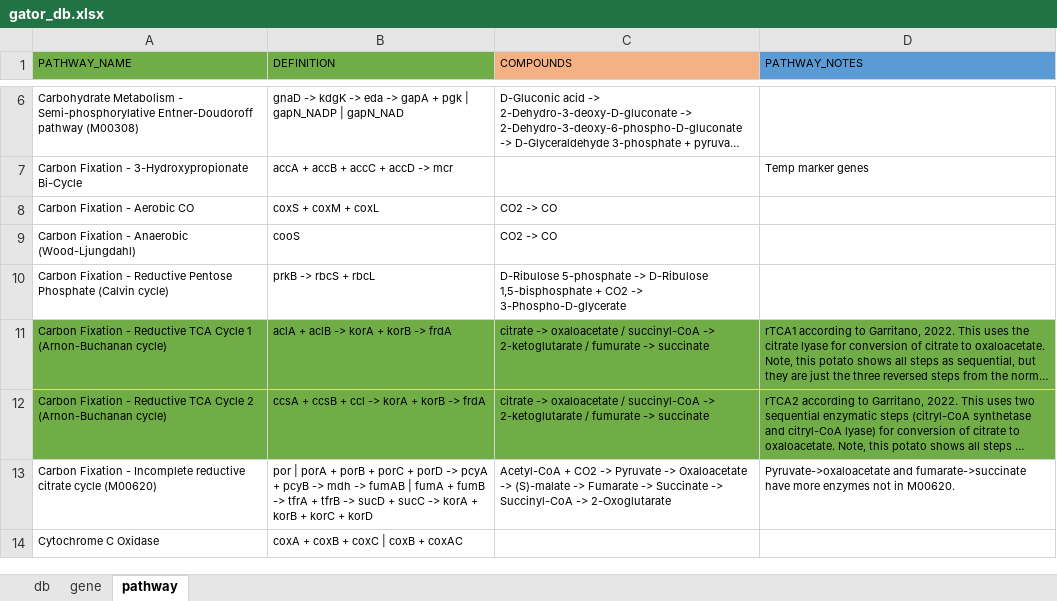
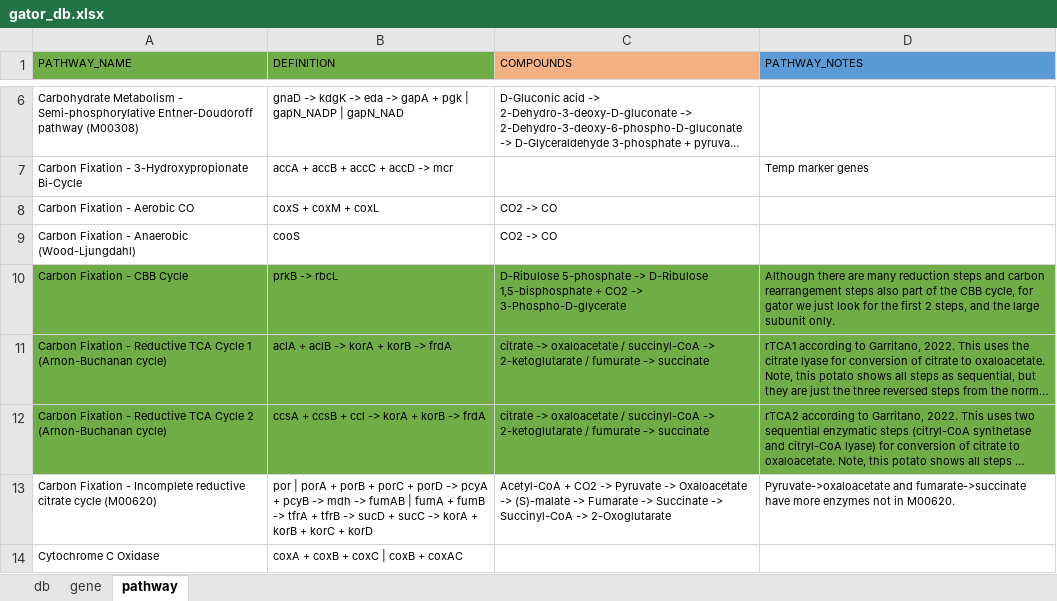
Before and after one commit to jeffkimbrel/gator, an Excel workbook: gator_db.xlsx, sheet pathway, drawn as a sheet; only a part is shown, gaps mark what is left out; long unchanged cells end in …; values as stored, in another font and other column widths than the file's, no borders; removed rows and columns are numbered as before the commit, all else as after; the diff names each change by its address in the sheet, - before the commit and + after, or states it on an @@ line.

Commit message:
Update gator_db.xlsx

```diff
--- a/gator_db.xlsx (sheet pathway)
+++ b/gator_db.xlsx (sheet pathway)
-row 10: Carbon Fixation - Reductive Pentose Phosphate (Calvin cycle) | prkB -> rbcS + rbcL | D-Ribulose 5-phosphate -> D-Ribulose 1,5-bisphosphate + CO2 -> 3-Phospho-D-glycerate
+row 10: Carbon Fixation - CBB Cycle | prkB -> rbcL | D-Ribulose 5-phosphate -> D-Ribulose 1,5-bisphosphate + CO2 -> 3-Phospho-D-glycerate | Although there are many reduction steps and carbon rearrangement steps also part of the CBB cycle, for gator we just look for the first 2 steps, and the large subunit only.
```
